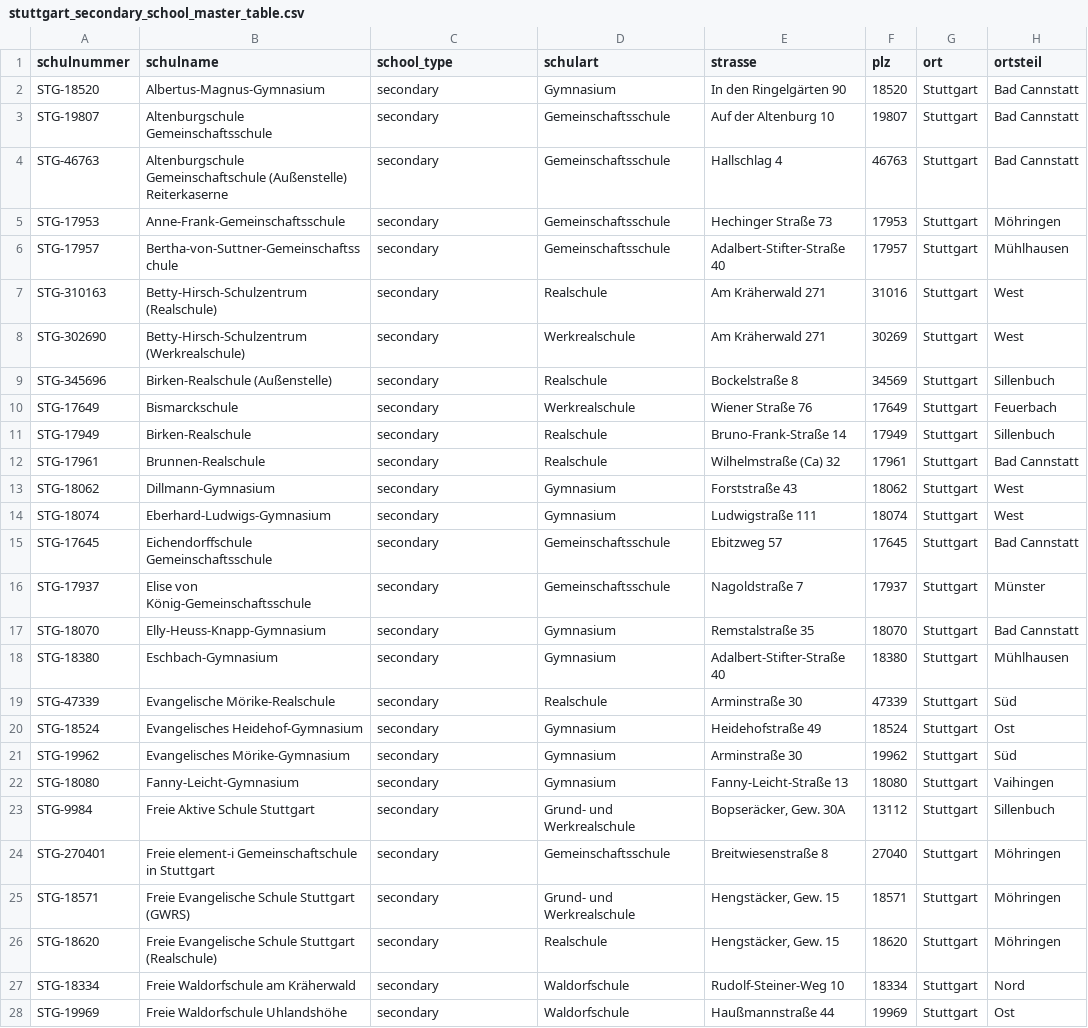
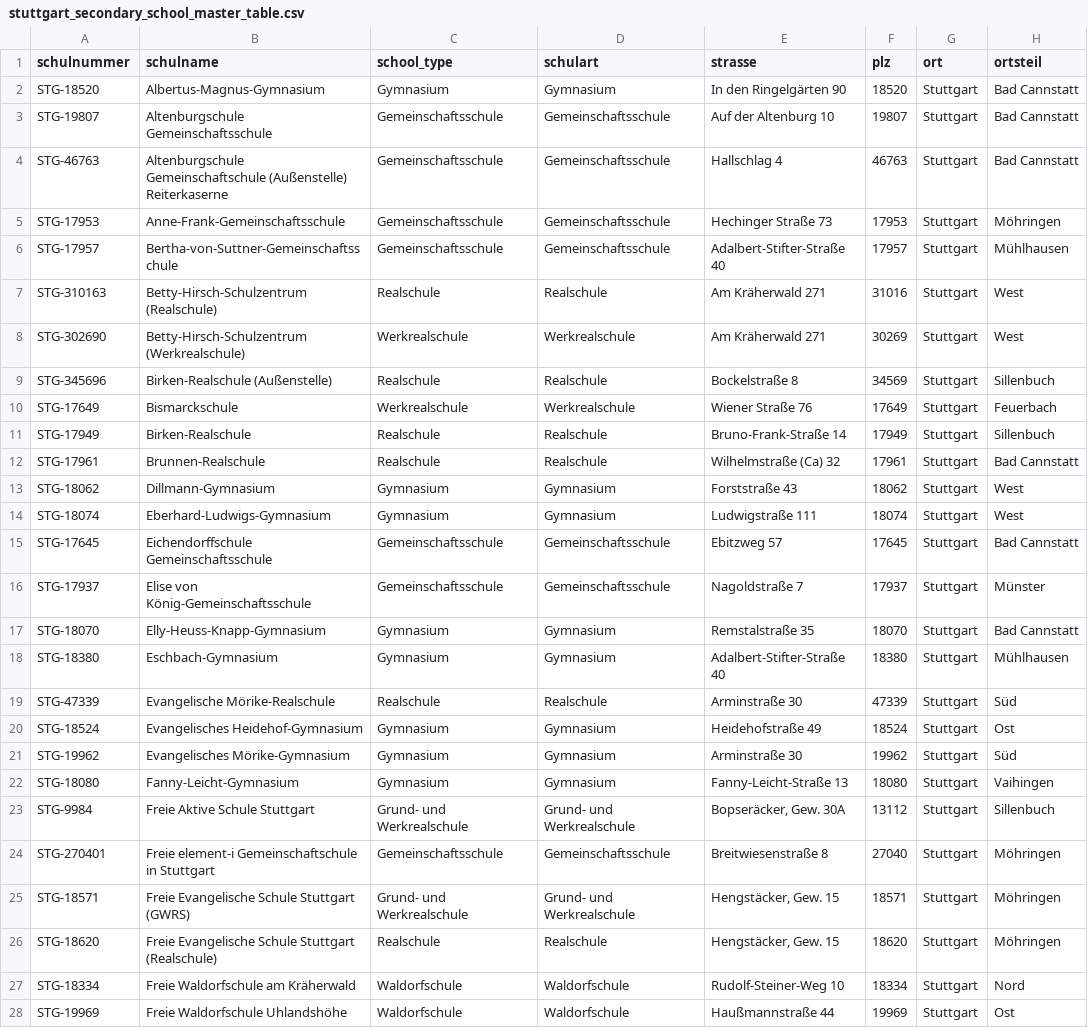
Before and after one commit to jvr1980/schoolnossa, a CSV file: data_stuttgart/final/stuttgart_secondary_school_master_table.csv, drawn as a sheet; only a part is shown; the diff covers the shown part only; the diff names each change by its address in the sheet, - before the commit and + after, or states it on an @@ line.

```diff
--- a/data_stuttgart/final/stuttgart_secondary_school_master_table.csv
+++ b/data_stuttgart/final/stuttgart_secondary_school_master_table.csv
-C2 (school_type): secondary
+C2 (school_type): Gymnasium
-C3:C6 (school_type): secondary
+C3:C6 (school_type): Gemeinschaftsschule
-C7 (school_type): secondary
+C7 (school_type): Realschule
-C8 (school_type): secondary
+C8 (school_type): Werkrealschule
-C9 (school_type): secondary
+C9 (school_type): Realschule
-C10 (school_type): secondary
+C10 (school_type): Werkrealschule
-C11:C12 (school_type): secondary
+C11:C12 (school_type): Realschule
-C13:C14 (school_type): secondary
+C13:C14 (school_type): Gymnasium
-C15:C16 (school_type): secondary
+C15:C16 (school_type): Gemeinschaftsschule
-C17:C18 (school_type): secondary
+C17:C18 (school_type): Gymnasium
-C19 (school_type): secondary
+C19 (school_type): Realschule
-C20:C22 (school_type): secondary
+C20:C22 (school_type): Gymnasium
-C23 (school_type): secondary
+C23 (school_type): Grund- und Werkrealschule
-C24 (school_type): secondary
+C24 (school_type): Gemeinschaftsschule
-C25 (school_type): secondary
+C25 (school_type): Grund- und Werkrealschule
-C26 (school_type): secondary
+C26 (school_type): Realschule
-C27:C28 (school_type): secondary
+C27:C28 (school_type): Waldorfschule
```
Also changed, not shown: 53 edited cells elsewhere in this file, data_stuttgart/final/stuttgart_primary_school_master_table.csv, data_stuttgart/final/stuttgart_primary_school_master_table_berlin_schema.csv, 10 other files.
